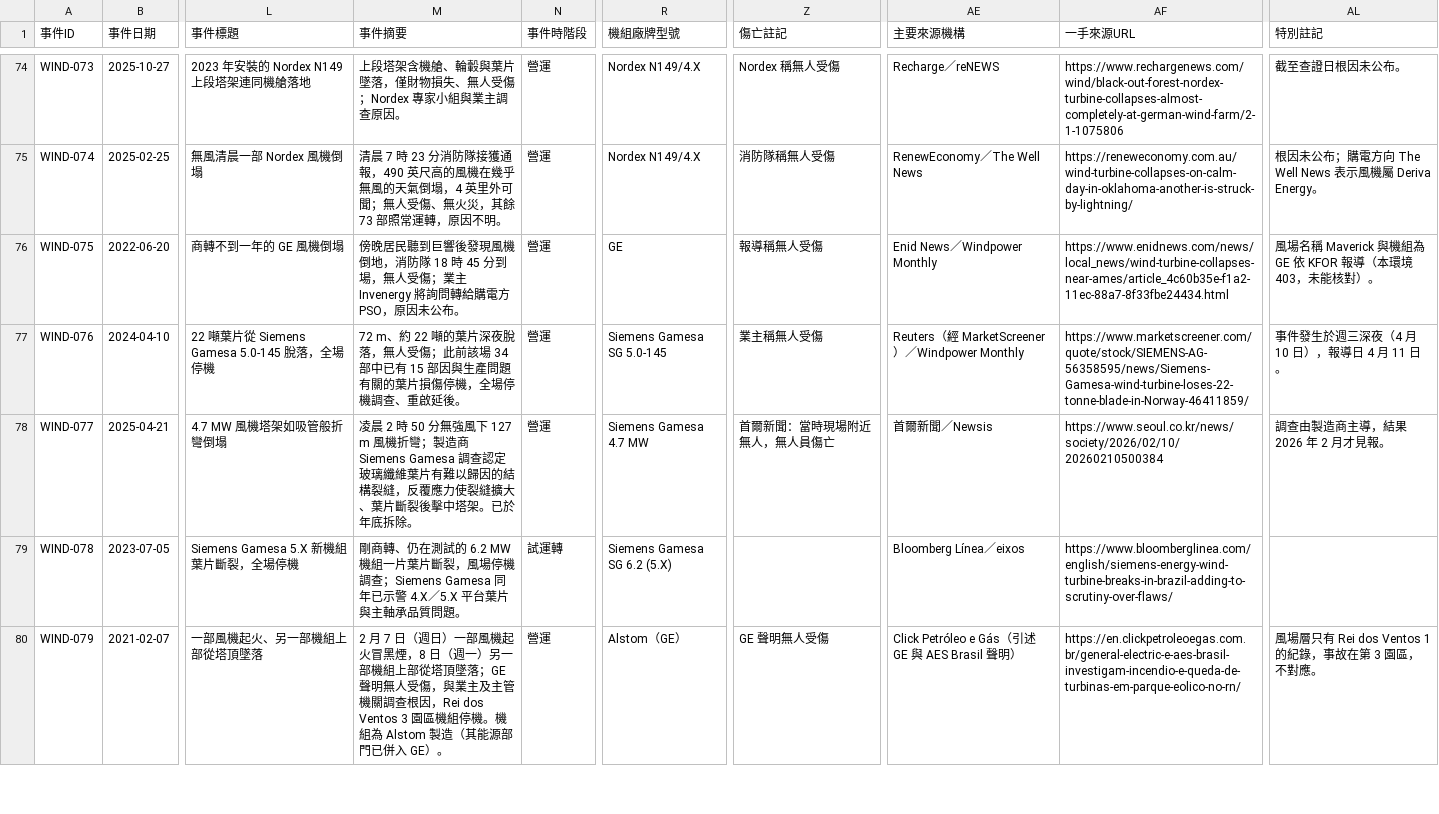
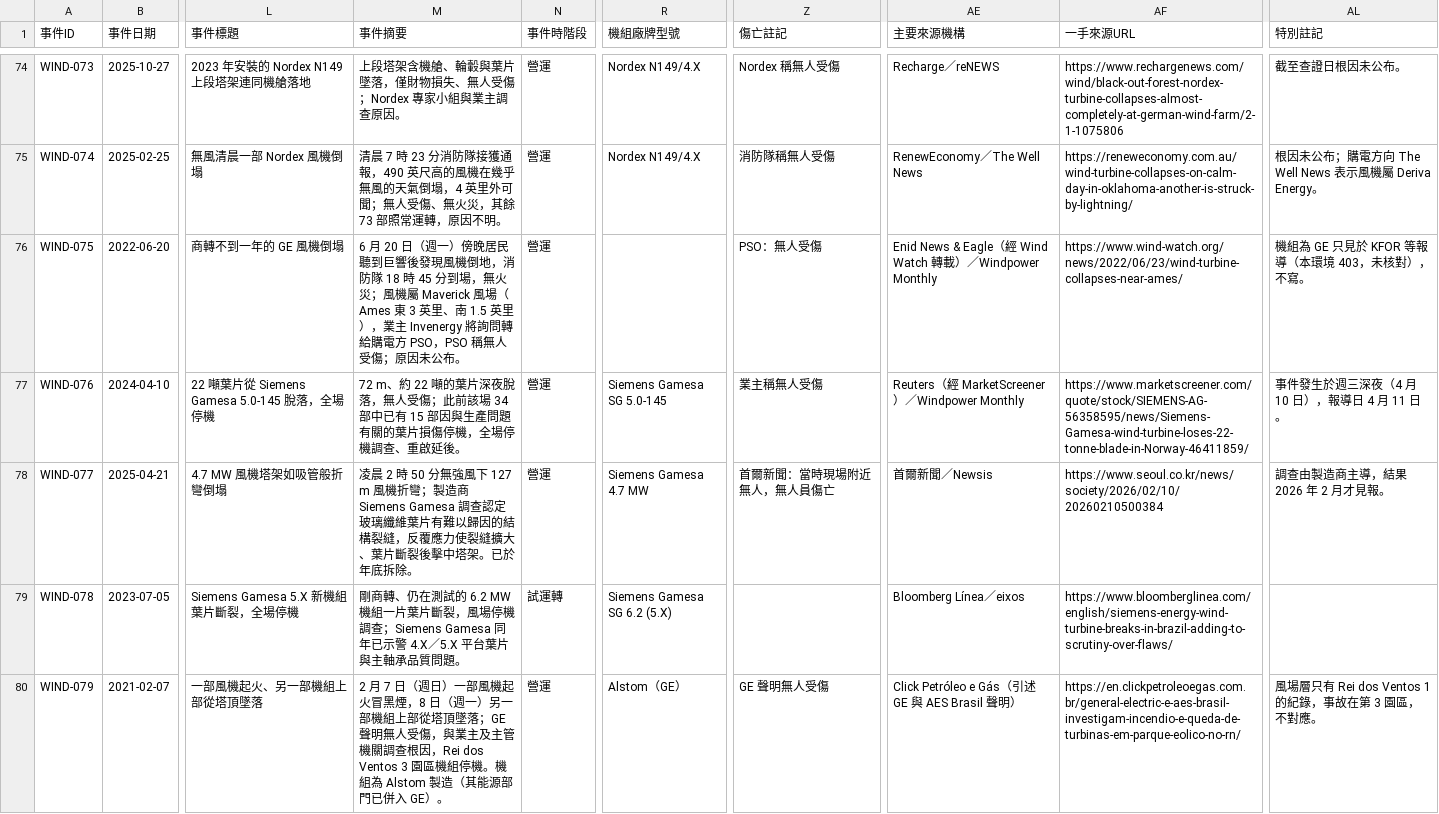
Before and after one commit to dofliu/windfarmTaiwan, a CSV file: data/global/sources/events_2026-09.csv, drawn as a sheet; only a part is shown, gaps mark what is left out; the diff covers the shown part only; the diff names each change by its address in the sheet, - before the commit and + after, or states it on an @@ line.

```diff
--- a/data/global/sources/events_2026-09.csv
+++ b/data/global/sources/events_2026-09.csv
-M76 (事件摘要): 傍晚居民聽到巨響後發現風機倒地，消防隊 18 時 45 分到場，無人受傷；業主 Invenergy 將詢問轉給購電方 PSO，原因未公…
+M76 (事件摘要): 6 月 20 日（週一）傍晚居民聽到巨響後發現風機倒地，消防隊 18 時 45 分到場，無火災；風機屬 Maverick 風場（Ames 東 3 英里、南 1.5 英里），業主 Invenergy 將詢問轉給購電方 PSO，PSO 稱無人受傷；原因未公…
-R76 (機組廠牌型號): GE
+R76 (機組廠牌型號): (empty)
-Z76 (傷亡註記): 報導稱無人受傷
+Z76 (傷亡註記): PSO：無人受傷
-AE76 (主要來源機構): Enid News／Windpower Monthly
+AE76 (主要來源機構): Enid News & Eagle（經 Wind Watch 轉載）／Windpower Monthly
-AF76 (一手來源URL): https://www.enidnews.com/news/local_news/wind-turbine-collapses-near-ames/article_4c60b35e-f1a2-11ec-88a7-8f33fbe24434.html
+AF76 (一手來源URL): https://www.wind-watch.org/news/2022/06/23/wind-turbine-collapses-near-ames/
-AL76 (特別註記): 風場名稱 Maverick 與機組為 GE 依 KFOR 報導（本環境 403，未能核對）。
+AL76 (特別註記): 機組為 GE 只見於 KFOR 等報導（本環境 403，未核對），不寫。
```
Also changed, not shown: 13 edited cells elsewhere in this file, 11 other files.
